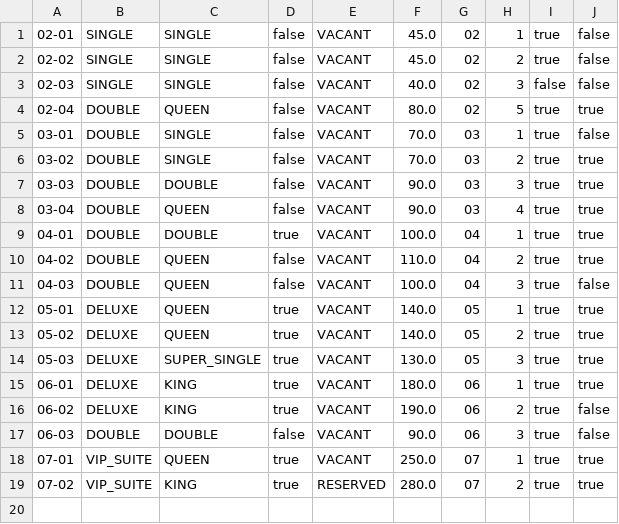
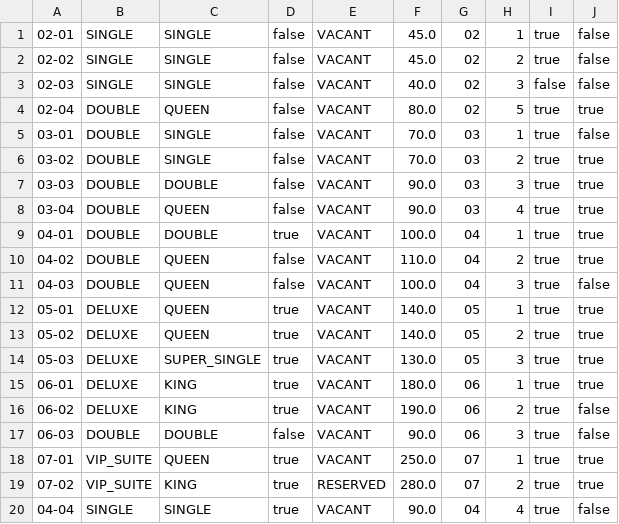
Before and after one commit to pravindkk/SC2002-Hotel-Reservation-Payment-System, a CSV file: hotel/room.csv, drawn as a sheet; the diff names each change by its address in the sheet, - before the commit and + after, or states it on an @@ line.

```diff
--- a/hotel/room.csv
+++ b/hotel/room.csv
+row 20: 04-04 | SINGLE | SINGLE | true | VACANT | 90.0 | 04 | 4 | true | false
```
Also changed, not shown: 13 other files.
